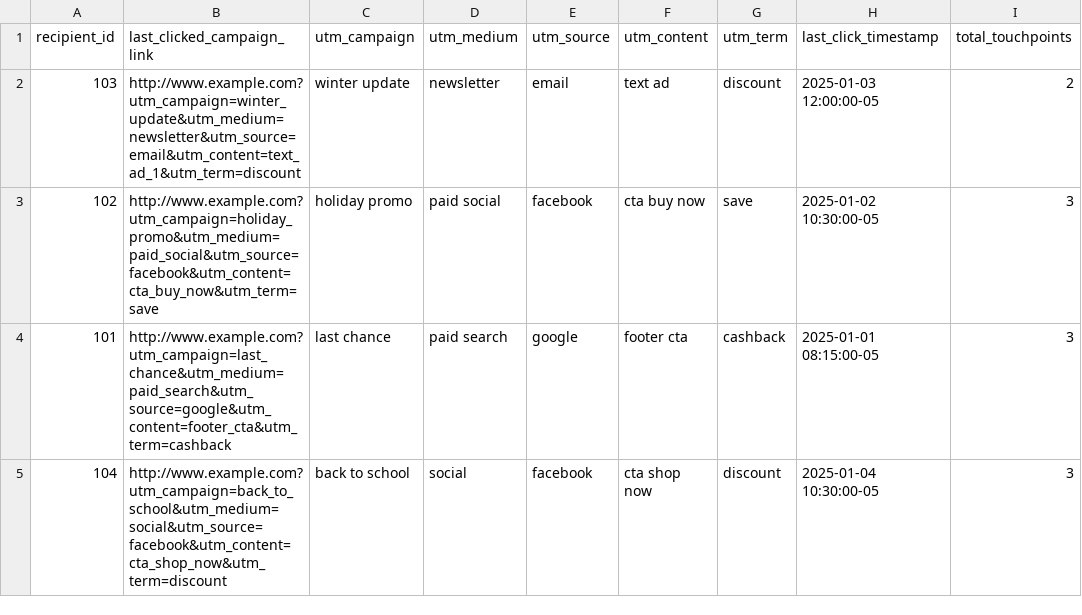
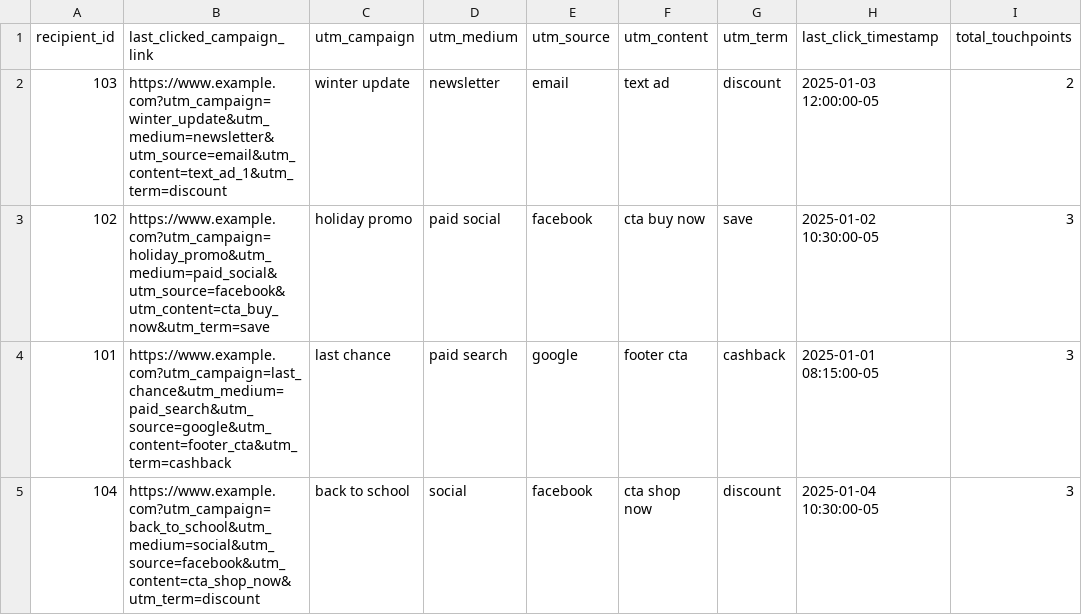
Before and after one commit to Achamberlains/test-projects, a CSV file: models/marketing_attribution_model.csv, drawn as a sheet; only a part is shown; the diff names each change by its address in the sheet, - before the commit and + after, or states it on an @@ line.

Commit message:
Update marketing_attribution_model.csv

```diff
--- a/models/marketing_attribution_model.csv
+++ b/models/marketing_attribution_model.csv
-B2 (last_clicked_campaign_link): http://www.example.com?utm_campaign=winter_update&utm_medium=newsletter&utm_source=email&utm_content=text_ad_1&utm_term=discount
+B2 (last_clicked_campaign_link): https://www.example.com?utm_campaign=winter_update&utm_medium=newsletter&utm_source=email&utm_content=text_ad_1&utm_term=discount
-B3 (last_clicked_campaign_link): http://www.example.com?utm_campaign=holiday_promo&utm_medium=paid_social&utm_source=facebook&utm_content=cta_buy_now&utm_term=save
+B3 (last_clicked_campaign_link): https://www.example.com?utm_campaign=holiday_promo&utm_medium=paid_social&utm_source=facebook&utm_content=cta_buy_now&utm_term=save
-B4 (last_clicked_campaign_link): http://www.example.com?utm_campaign=last_chance&utm_medium=paid_search&utm_source=google&utm_content=footer_cta&utm_term=cashback
+B4 (last_clicked_campaign_link): https://www.example.com?utm_campaign=last_chance&utm_medium=paid_search&utm_source=google&utm_content=footer_cta&utm_term=cashback
-B5 (last_clicked_campaign_link): http://www.example.com?utm_campaign=back_to_school&utm_medium=social&utm_source=facebook&utm_content=cta_shop_now&utm_term=discount
+B5 (last_clicked_campaign_link): https://www.example.com?utm_campaign=back_to_school&utm_medium=social&utm_source=facebook&utm_content=cta_shop_now&utm_term=discount
```
